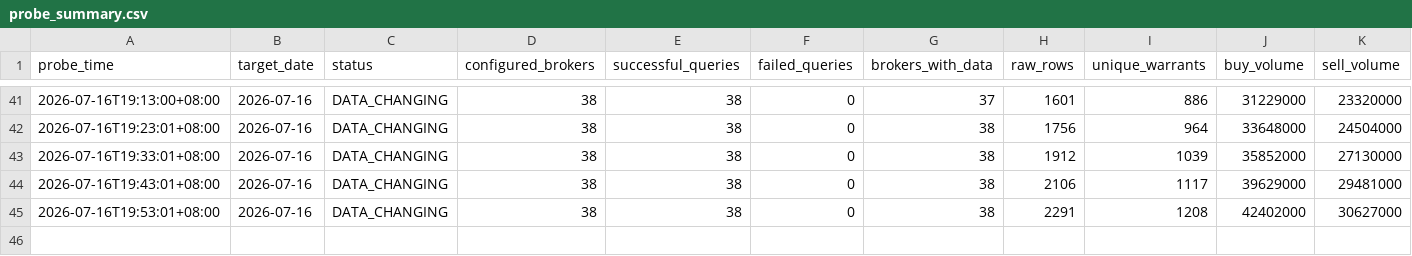
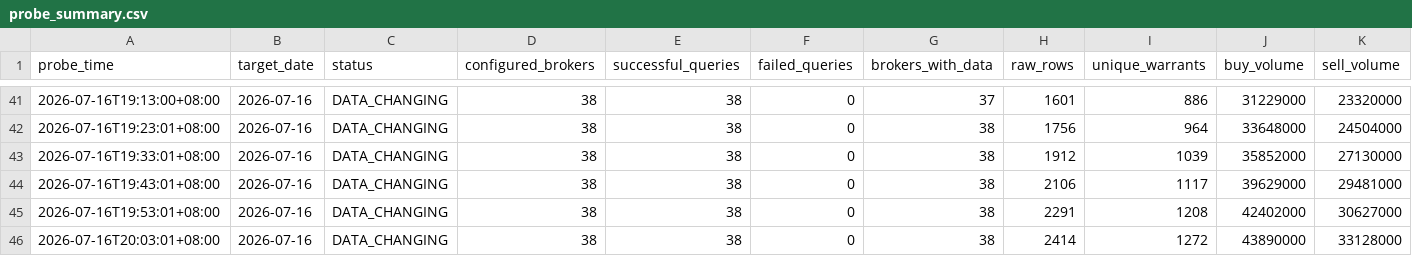
Before and after one commit to M1229012/warrants, a CSV file: data/finmind_probe/probe_summary.csv, drawn as a sheet; only a part is shown, gaps mark what is left out; rows hold the shown columns only; the diff names each change by its address in the sheet, - before the commit and + after, or states it on an @@ line.

```diff
--- a/data/finmind_probe/probe_summary.csv
+++ b/data/finmind_probe/probe_summary.csv
+row 46: 2026-07-16T20:03:01+08:00 | 2026-07-16 | DATA_CHANGING | 38 | 38 | 0 | 38 | 2414 | 1272 | 43890000 | 33128000
```
Also changed, not shown: 2 other files.
